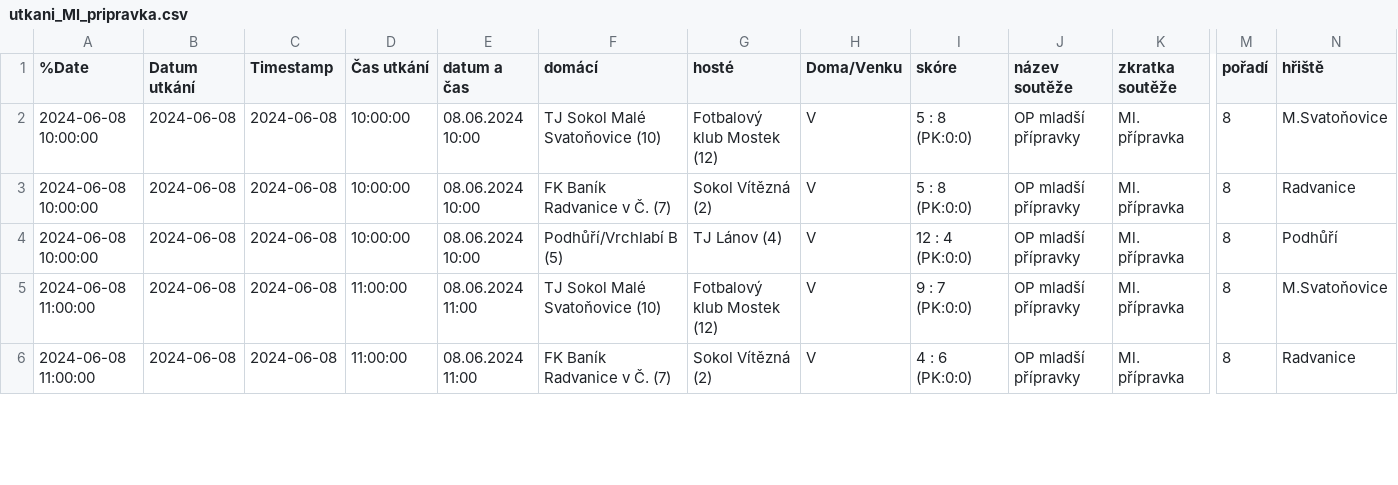
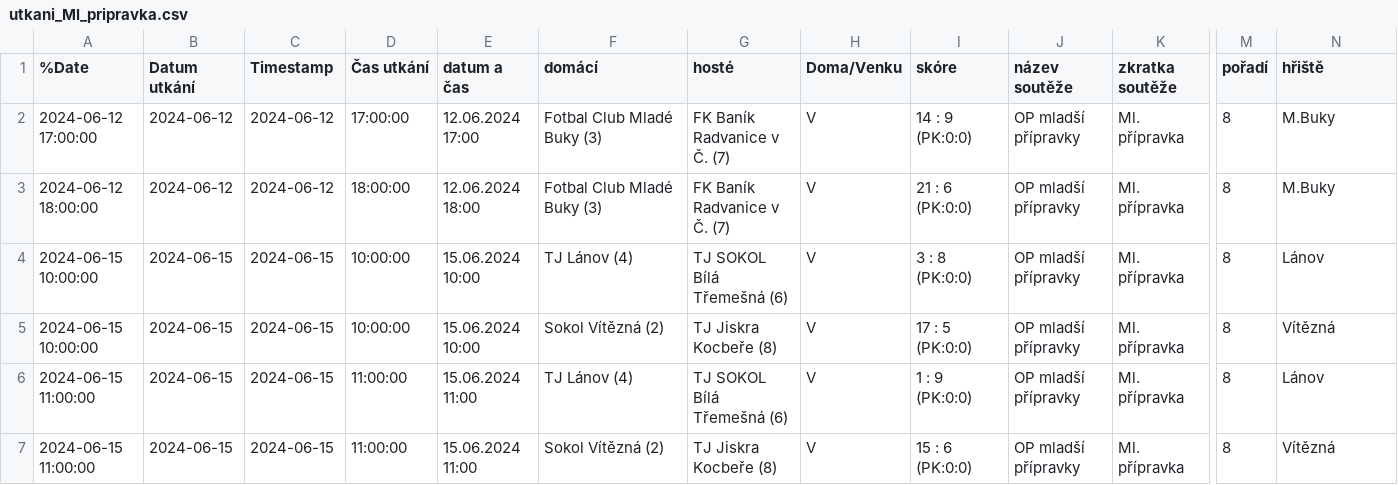
Before and after one commit to MustafaHadzi/bt_matches, a CSV file: utkani_Ml_pripravka.csv, drawn as a sheet; only a part is shown, gaps mark what is left out; addresses are those after the commit; rows hold the shown columns only; the diff covers the shown part only; the diff names each change by its address in the sheet, - before the commit and + after, or states it on an @@ line.

```diff
--- a/utkani_Ml_pripravka.csv
+++ b/utkani_Ml_pripravka.csv
+row 2: 2024-06-12 17:00:00 | 2024-06-12 | 2024-06-12 | 17:00:00 | 12.06.2024 17:00 | Fotbal Club Mladé Buky (3) | FK Baník Radvanice v Č. (7) | V | 14 : 9 (PK:0:0) | OP mladší přípravky | Ml. přípravka | 8 | M.Buky
-A3 (%Date): 2024-06-08 10:00:00
+A3 (%Date): 2024-06-12 18:00:00
-B3 (Datum utkání): 2024-06-08
+B3 (Datum utkání): 2024-06-12
-C3 (Timestamp): 2024-06-08
+C3 (Timestamp): 2024-06-12
-D3 (Čas utkání): 10:00:00
+D3 (Čas utkání): 18:00:00
-E3 (datum a čas): 08.06.2024 10:00
+E3 (datum a čas): 12.06.2024 18:00
-F3 (domácí): TJ Sokol Malé Svatoňovice (10)
+F3 (domácí): Fotbal Club Mladé Buky (3)
-G3 (hosté): Fotbalový klub Mostek (12)
+G3 (hosté): FK Baník Radvanice v Č. (7)
-I3 (skóre): 5 : 8 (PK:0:0)
+I3 (skóre): 21 : 6 (PK:0:0)
-N3 (hřiště): M.Svatoňovice
+N3 (hřiště): M.Buky
-A4:A5 (%Date): 2024-06-08 10:00:00
+A4:A5 (%Date): 2024-06-15 10:00:00
-B4:B7 (Datum utkání): 2024-06-08
+B4:B7 (Datum utkání): 2024-06-15
-C4:C7 (Timestamp): 2024-06-08
+C4:C7 (Timestamp): 2024-06-15
-E4:E5 (datum a čas): 08.06.2024 10:00
+E4:E5 (datum a čas): 15.06.2024 10:00
-F4 (domácí): FK Baník Radvanice v Č. (7)
+F4 (domácí): TJ Lánov (4)
-G4 (hosté): Sokol Vítězná (2)
+G4 (hosté): TJ SOKOL Bílá Třemešná (6)
-I4 (skóre): 5 : 8 (PK:0:0)
+I4 (skóre): 3 : 8 (PK:0:0)
-N4 (hřiště): Radvanice
+N4 (hřiště): Lánov
-F5 (domácí): Podhůří/Vrchlabí B (5)
+F5 (domácí): Sokol Vítězná (2)
-G5 (hosté): TJ Lánov (4)
+G5 (hosté): TJ Jiskra Kocbeře (8)
-I5 (skóre): 12 : 4 (PK:0:0)
+I5 (skóre): 17 : 5 (PK:0:0)
-N5 (hřiště): Podhůří
+N5 (hřiště): Vítězná
-A6:A7 (%Date): 2024-06-08 11:00:00
+A6:A7 (%Date): 2024-06-15 11:00:00
-E6:E7 (datum a čas): 08.06.2024 11:00
+E6:E7 (datum a čas): 15.06.2024 11:00
-F6 (domácí): TJ Sokol Malé Svatoňovice (10)
+F6 (domácí): TJ Lánov (4)
-G6 (hosté): Fotbalový klub Mostek (12)
+G6 (hosté): TJ SOKOL Bílá Třemešná (6)
-I6 (skóre): 9 : 7 (PK:0:0)
+I6 (skóre): 1 : 9 (PK:0:0)
-N6 (hřiště): M.Svatoňovice
+N6 (hřiště): Lánov
-F7 (domácí): FK Baník Radvanice v Č. (7)
+F7 (domácí): Sokol Vítězná (2)
-G7 (hosté): Sokol Vítězná (2)
+G7 (hosté): TJ Jiskra Kocbeře (8)
-I7 (skóre): 4 : 6 (PK:0:0)
+I7 (skóre): 15 : 6 (PK:0:0)
-N7 (hřiště): Radvanice
+N7 (hřiště): Vítězná
```
Also changed, not shown: 1 added row, 2 removed rows and 44 edited cells elsewhere in this file.
